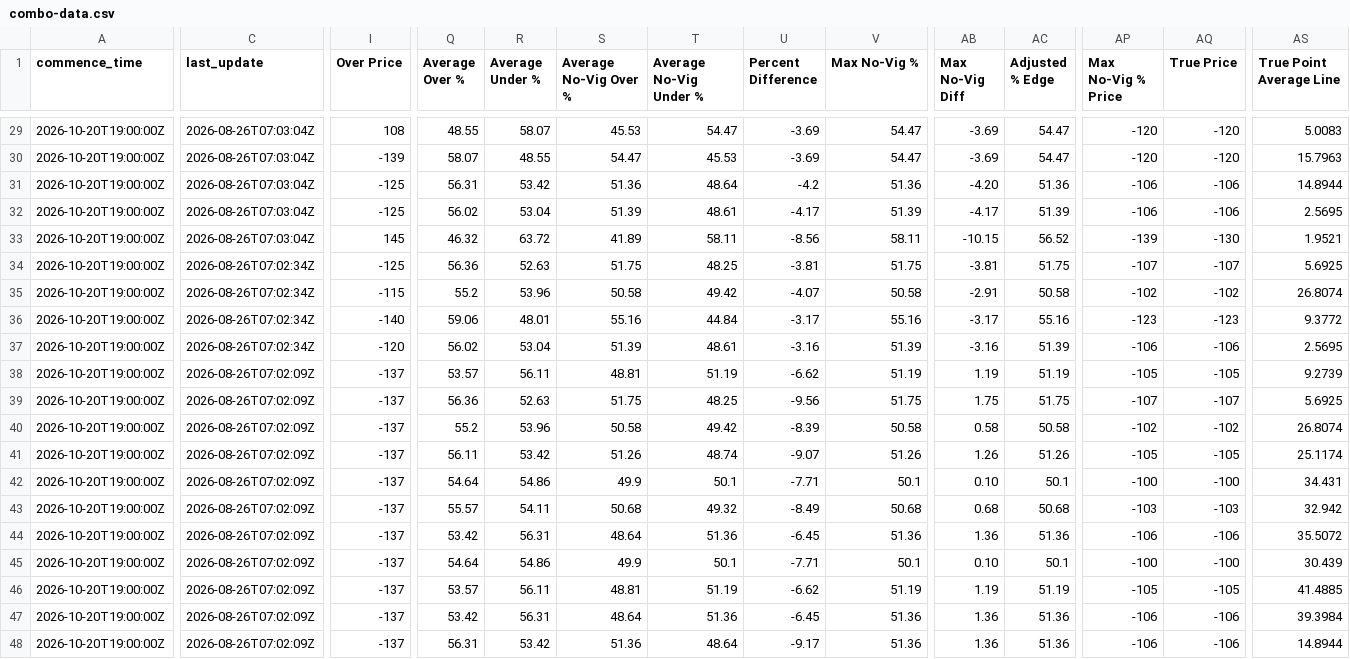
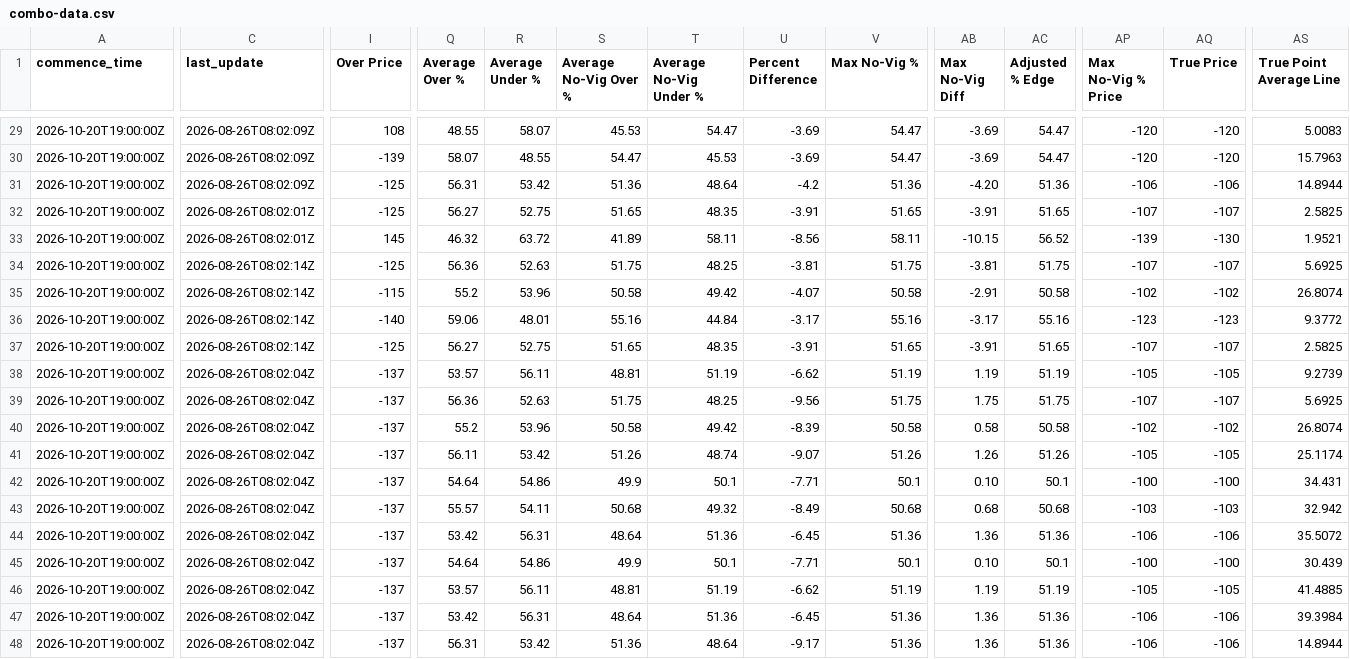
Before and after one commit to 925Sports/prop-data, a CSV file: combo-data.csv, drawn as a sheet; only a part is shown, gaps mark what is left out; the diff covers the shown part only; the diff names each change by its address in the sheet, - before the commit and + after, or states it on an @@ line.

```diff
--- a/combo-data.csv
+++ b/combo-data.csv
-C29:C31 (last_update): 2026-08-26T07:03:04Z
+C29:C31 (last_update): 2026-08-26T08:02:09Z
-C32:C33 (last_update): 2026-08-26T07:03:04Z
+C32:C33 (last_update): 2026-08-26T08:02:01Z
-Q32 (Average Over %): 56.02
+Q32 (Average Over %): 56.27
-R32 (Average Under %): 53.04
+R32 (Average Under %): 52.75
-S32 (Average No-Vig Over %): 51.39
+S32 (Average No-Vig Over %): 51.65
-T32 (Average No-Vig Under %): 48.61
+T32 (Average No-Vig Under %): 48.35
-U32 (Percent Difference): -4.17
+U32 (Percent Difference): -3.91
-V32 (Max No-Vig %): 51.39
+V32 (Max No-Vig %): 51.65
-AB32 (Max No-Vig Diff): -4.17
+AB32 (Max No-Vig Diff): -3.91
-AC32 (Adjusted % Edge): 51.39
+AC32 (Adjusted % Edge): 51.65
-AP32 (Max No-Vig % Price): -106
+AP32 (Max No-Vig % Price): -107
-AQ32 (True Price): -106
+AQ32 (True Price): -107
-AS32 (True Point Average Line): 2.5695
+AS32 (True Point Average Line): 2.5825
-C34:C37 (last_update): 2026-08-26T07:02:34Z
+C34:C37 (last_update): 2026-08-26T08:02:14Z
-I37 (Over Price): -120
+I37 (Over Price): -125
-Q37 (Average Over %): 56.02
+Q37 (Average Over %): 56.27
-R37 (Average Under %): 53.04
+R37 (Average Under %): 52.75
-S37 (Average No-Vig Over %): 51.39
+S37 (Average No-Vig Over %): 51.65
-T37 (Average No-Vig Under %): 48.61
+T37 (Average No-Vig Under %): 48.35
-U37 (Percent Difference): -3.16
+U37 (Percent Difference): -3.91
-V37 (Max No-Vig %): 51.39
+V37 (Max No-Vig %): 51.65
-AB37 (Max No-Vig Diff): -3.16
+AB37 (Max No-Vig Diff): -3.91
-AC37 (Adjusted % Edge): 51.39
+AC37 (Adjusted % Edge): 51.65
-AP37 (Max No-Vig % Price): -106
+AP37 (Max No-Vig % Price): -107
-AQ37 (True Price): -106
+AQ37 (True Price): -107
-AS37 (True Point Average Line): 2.5695
+AS37 (True Point Average Line): 2.5825
-C38:C48 (last_update): 2026-08-26T07:02:09Z
+C38:C48 (last_update): 2026-08-26T08:02:04Z
```
Also changed, not shown: 132 edited cells elsewhere in this file.
